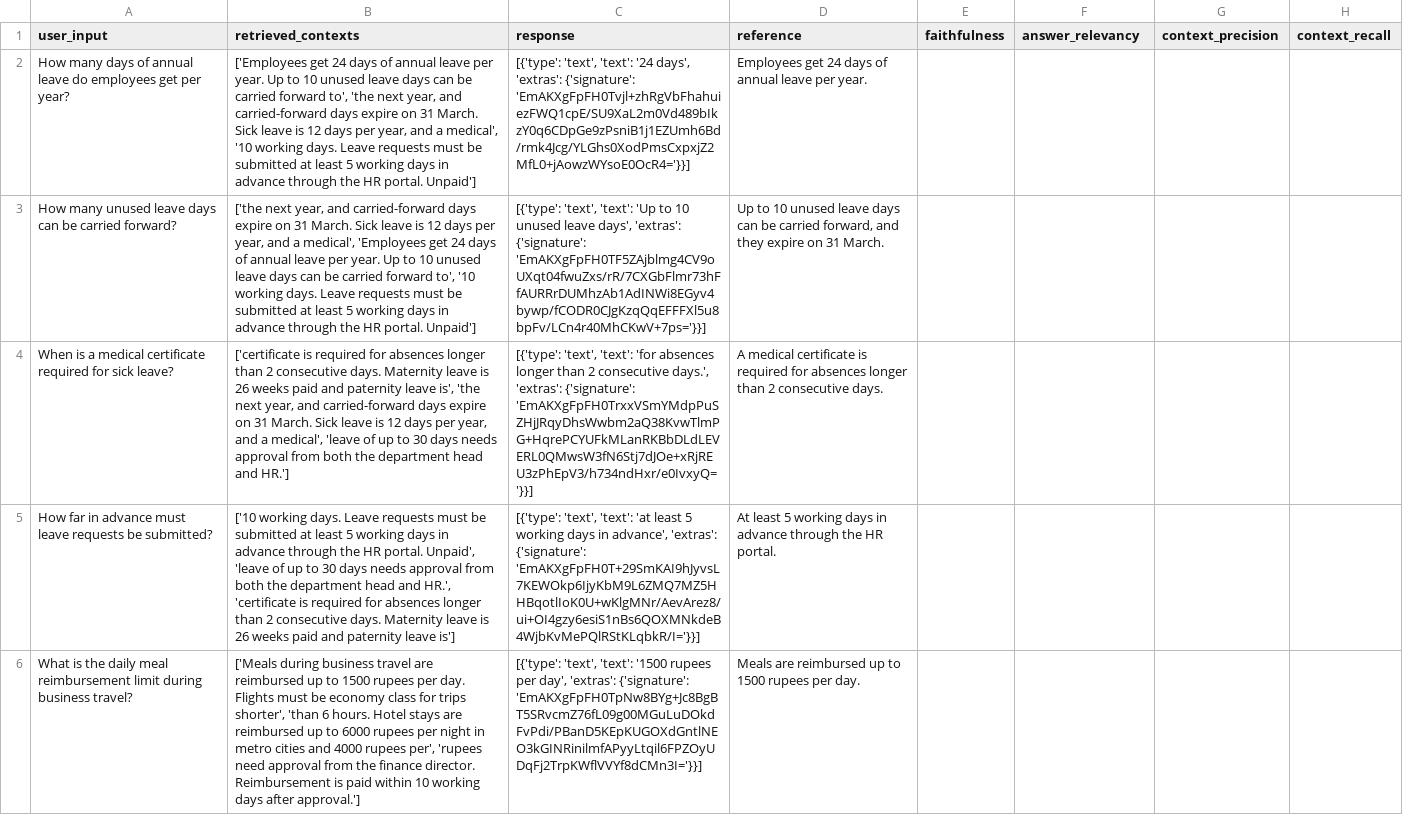
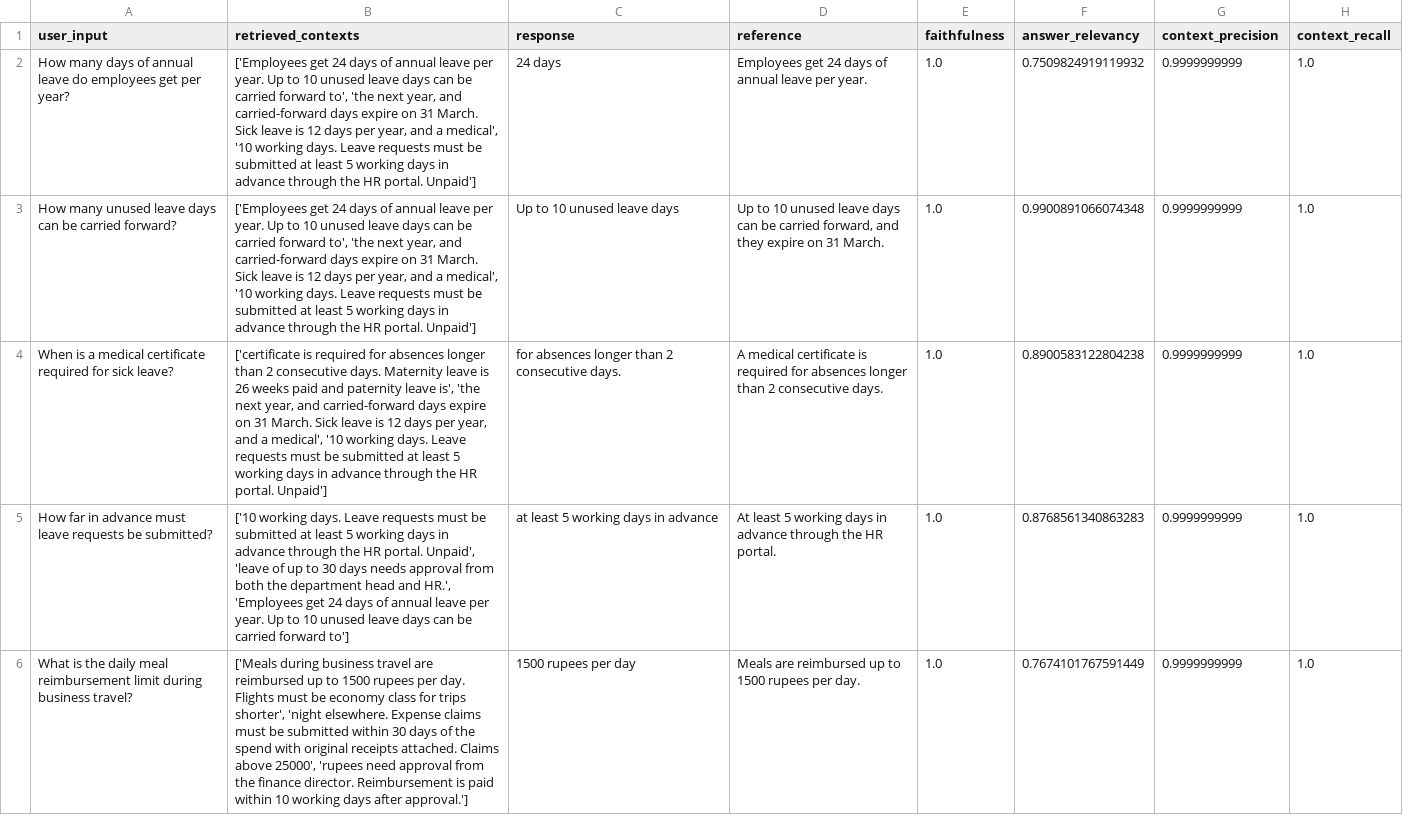
Before and after one commit to roja-y-gitset23/Week5_Training_Assessment, a CSV file: evaluation-client-report/results_A.csv, drawn as a sheet; only a part is shown; the diff covers the shown part only; the diff names each change by its address in the sheet, - before the commit and + after, or states it on an @@ line.

```diff
--- a/evaluation-client-report/results_A.csv
+++ b/evaluation-client-report/results_A.csv
-C2 (response): [{'type': 'text', 'text': '24 days', 'extras': {'signature': 'EmAKXgFpFH0Tvjl+zhRgVbFhahuiezFWQ1cpE/SU9XaL2m0Vd489bIkzY0q6CDpGe9zPsniB1j1EZUmh6Bd/rmk4Jcg/YLGhs0XodPmsCxpxjZ2MfL0+jAowzWYsoE0OcR4='}}]
+C2 (response): 24 days
-E2:E6 (faithfulness): (empty)
+E2:E6 (faithfulness): 1.0
-F2 (answer_relevancy): (empty)
+F2 (answer_relevancy): 0.7509824919119932
-G2:G6 (context_precision): (empty)
+G2:G6 (context_precision): 0.9999999999
-H2:H6 (context_recall): (empty)
+H2:H6 (context_recall): 1.0
-B3 (retrieved_contexts): ['the next year, and carried-forward days expire on 31 March. Sick leave is 12 days per year, and a medical', 'Employees get 24 days of annual leave per year. Up to 10 unused leave days can be carried forward to', '10 working…
+B3 (retrieved_contexts): ['Employees get 24 days of annual leave per year. Up to 10 unused leave days can be carried forward to', 'the next year, and carried-forward days expire on 31 March. Sick leave is 12 days per year, and a medical', '10 working…
-C3 (response): [{'type': 'text', 'text': 'Up to 10 unused leave days', 'extras': {'signature': 'EmAKXgFpFH0TF5ZAjblmg4CV9oUXqt04fwuZxs/rR/7CXGbFlmr73hFfAURRrDUMhzAb1AdINWi8EGyv4bywp/fCODR0CJgKzqQqEFFFXl5u8bpFv/LCn4r40MhCKwV+7ps='}}]
+C3 (response): Up to 10 unused leave days
-F3 (answer_relevancy): (empty)
+F3 (answer_relevancy): 0.9900891066074348
-B4 (retrieved_contexts): …a medical', 'leave of up to 30 days needs approval from both the department head and HR.']
+B4 (retrieved_contexts): …a medical', '10 working days. Leave requests must be submitted at least 5 working days in advance through the HR portal. Unpaid']
-C4 (response): [{'type': 'text', 'text': 'for absences longer than 2 consecutive days.', 'extras': {'signature': 'EmAKXgFpFH0TrxxVSmYMdpPuSZHjJRqyDhsWwbm2aQ38KvwTlmPG+HqrePCYUFkMLanRKBbDLdLEVERL0QMwsW3fN6Stj7dJOe+xRjREU3zPhEpV3/h734ndHxr/e0IvxyQ='}}]
+C4 (response): for absences longer than 2 consecutive days.
-F4 (answer_relevancy): (empty)
+F4 (answer_relevancy): 0.8900583122804238
-B5 (retrieved_contexts): …and HR.', 'certificate is required for absences longer than 2 consecutive days. Maternity leave is 26 weeks paid and paternity leave is']
+B5 (retrieved_contexts): …and HR.', 'Employees get 24 days of annual leave per year. Up to 10 unused leave days can be carried forward to']
-C5 (response): [{'type': 'text', 'text': 'at least 5 working days in advance', 'extras': {'signature': 'EmAKXgFpFH0T+29SmKAI9hJyvsL7KEWOkp6IjyKbM9L6ZMQ7MZ5HHBqotlIoK0U+wKlgMNr/AevArez8/ui+OI4gzy6esiS1nBs6QOXMNkdeB4WjbKvMePQlRStKLqbkR/I='}}]
+C5 (response): at least 5 working days in advance
-F5 (answer_relevancy): (empty)
+F5 (answer_relevancy): 0.8768561340863283
-B6 (retrieved_contexts): …trips shorter', 'than 6 hours. Hotel stays are reimbursed up to 6000 rupees per night in metro cities and 4000 rupees per', 'rupees need…
+B6 (retrieved_contexts): …trips shorter', 'night elsewhere. Expense claims must be submitted within 30 days of the spend with original receipts attached. Claims above 25000', 'rupees need…
-C6 (response): [{'type': 'text', 'text': '1500 rupees per day', 'extras': {'signature': 'EmAKXgFpFH0TpNw8BYg+Jc8BgBT5SRvcmZ76fL09g00MGuLuDOkdFvPdi/PBanD5KEpKUGOXdGntlNEO3kGINRinilmfAPyyLtqil6FPZOyUDqFj2TrpKWflVVYf8dCMn3I='}}]
+C6 (response): 1500 rupees per day
-F6 (answer_relevancy): (empty)
+F6 (answer_relevancy): 0.7674101767591449
```
Also changed, not shown: 58 edited cells elsewhere in this file.
